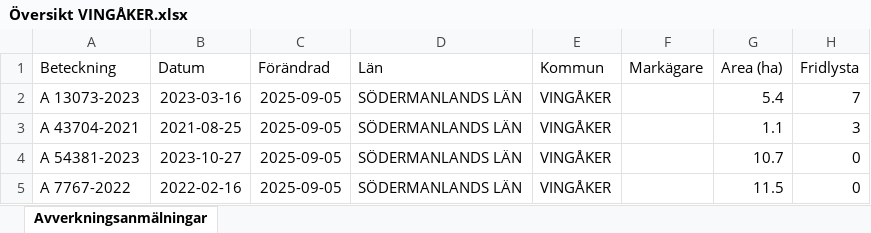
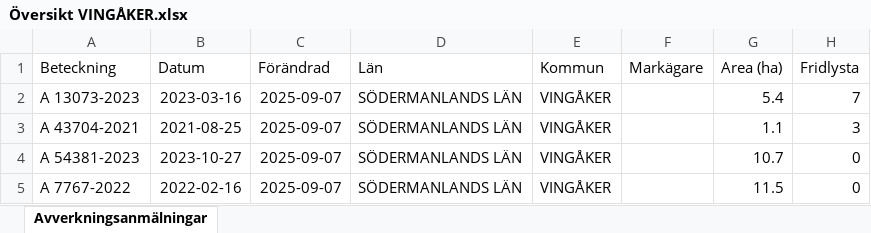
Before and after one commit to klasma/Logging_0428, an Excel workbook: Översikt VINGÅKER.xlsx, sheet Avverkningsanmälningar, drawn as a sheet; only a part is shown; values as stored, in another font and other column widths than the file's, no borders; the diff covers the shown part only; the diff names each change by its address in the sheet, - before the commit and + after, or states it on an @@ line.

```diff
--- a/Översikt VINGÅKER.xlsx (sheet Avverkningsanmälningar)
+++ b/Översikt VINGÅKER.xlsx (sheet Avverkningsanmälningar)
-C2:C5 (Förändrad): 2025-09-05
+C2:C5 (Förändrad): 2025-09-07
```
Also changed, not shown: 1013 edited cells elsewhere in this sheet, artfynd/A 13073-2023 artfynd.xlsx, artfynd/A 24223-2021 artfynd.xlsx, 47 other files.
